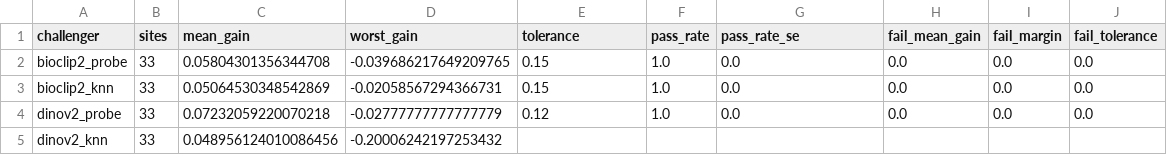
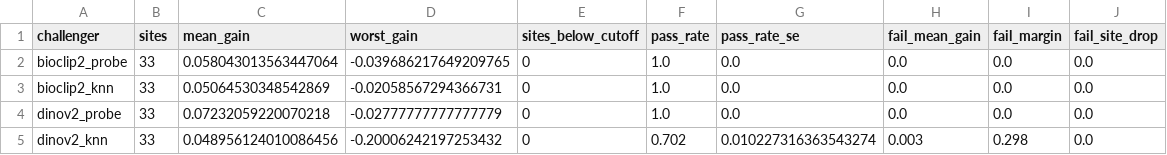
Before and after one commit to benmacp123/camera-trap-mlops, a CSV file: results/selection/selection.csv, drawn as a sheet.

Commit message:
Enhance gate decision tests and selection reporting
- Updated test cases in `test_gate.py` to incorporate unsurprising p-values for clearer decision logic.
- Added new tests to evaluate group regression against noise and the impact of group count on cutoff values.
- Improved the evaluation of real drops versus equal models in `test_gate.py`.
- Refactored `test_selection.py` to ensure reproducibility and distinct site sets, while adding checks for real drops and copy behavior.
- Introduced a new CSV output for site tests in `site_tests.csv` to enhance reporting capabilities.

```diff
--- a/results/selection/selection.csv
+++ b/results/selection/selection.csv
@@ -1,5 +1,5 @@
-challenger,sites,mean_gain,worst_gain,tolerance,pass_rate,pass_rate_se,fail_mean_gain,fail_margin,fail_tolerance
-bioclip2_probe,33,0.05804301356344708,-0.039686217649209765,0.15,1.0,0.0,0.0,0.0,0.0
-bioclip2_knn,33,0.05064530348542869,-0.02058567294366731,0.15,1.0,0.0,0.0,0.0,0.0
-dinov2_probe,33,0.07232059220070218,-0.02777777777777779,0.12,1.0,0.0,0.0,0.0,0.0
-dinov2_knn,33,0.048956124010086456,-0.20006242197253432,,,,,,
+challenger,sites,mean_gain,worst_gain,sites_below_cutoff,pass_rate,pass_rate_se,fail_mean_gain,fail_margin,fail_site_drop
+bioclip2_probe,33,0.058043013563447064,-0.039686217649209765,0,1.0,0.0,0.0,0.0,0.0
+bioclip2_knn,33,0.05064530348542869,-0.02058567294366731,0,1.0,0.0,0.0,0.0,0.0
+dinov2_probe,33,0.07232059220070218,-0.02777777777777779,0,1.0,0.0,0.0,0.0,0.0
+dinov2_knn,33,0.048956124010086456,-0.20006242197253432,0,0.702,0.010227316363543274,0.003,0.298,0.0
```
Also changed, not shown: 11 other files.
